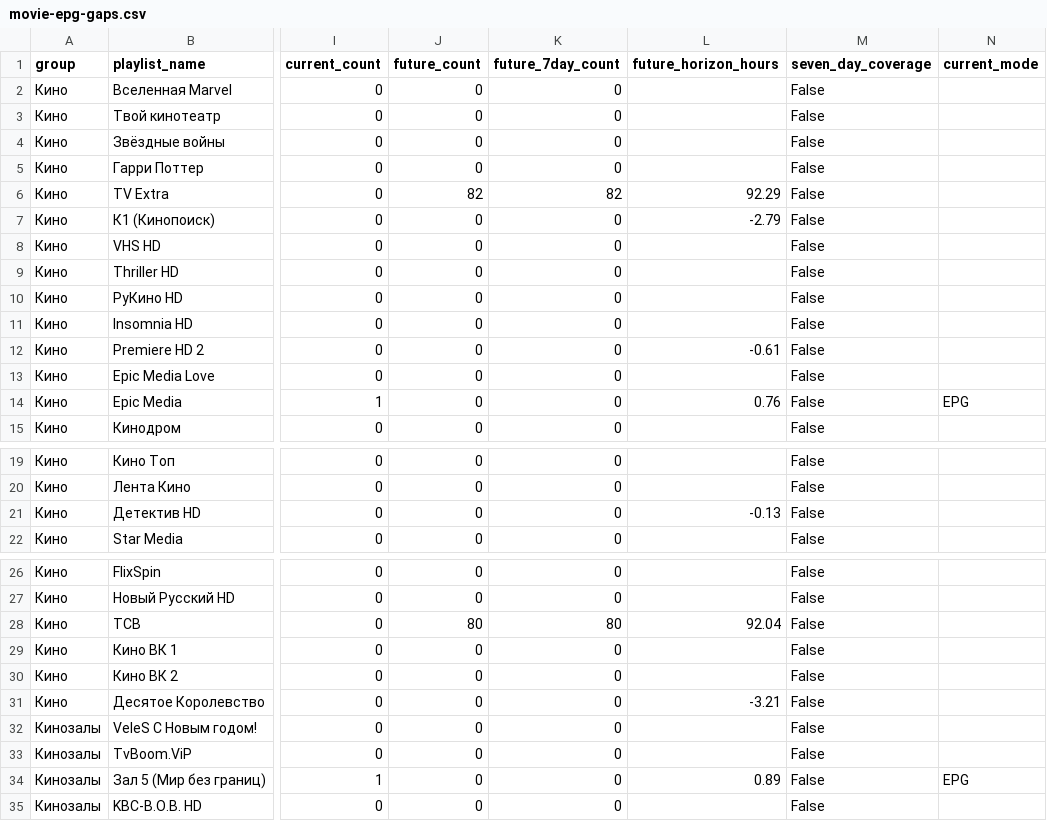
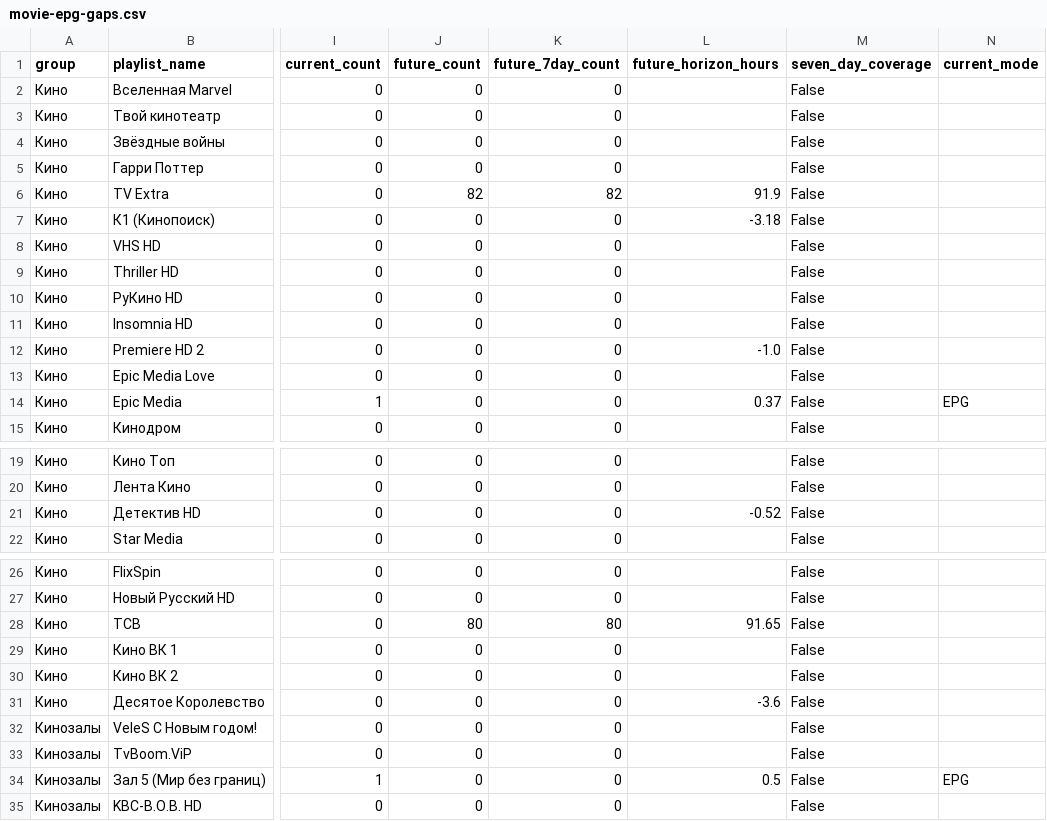
Before and after one commit to peter96son/iptv-epg-builder, a CSV file: output/movie-epg-gaps.csv, drawn as a sheet; only a part is shown, gaps mark what is left out; the diff names each change by its address in the sheet, - before the commit and + after, or states it on an @@ line.

```diff
--- a/output/movie-epg-gaps.csv
+++ b/output/movie-epg-gaps.csv
-L6 (future_horizon_hours): 92.29
+L6 (future_horizon_hours): 91.9
-L7 (future_horizon_hours): -2.79
+L7 (future_horizon_hours): -3.18
-L12 (future_horizon_hours): -0.61
+L12 (future_horizon_hours): -1.0
-L14 (future_horizon_hours): 0.76
+L14 (future_horizon_hours): 0.37
-L21 (future_horizon_hours): -0.13
+L21 (future_horizon_hours): -0.52
-L28 (future_horizon_hours): 92.04
+L28 (future_horizon_hours): 91.65
-L31 (future_horizon_hours): -3.21
+L31 (future_horizon_hours): -3.6
-L34 (future_horizon_hours): 0.89
+L34 (future_horizon_hours): 0.5
```
Also changed, not shown: output/epg-horizon-audit.csv, output/movie-epg-audit.csv, 7 other files.
